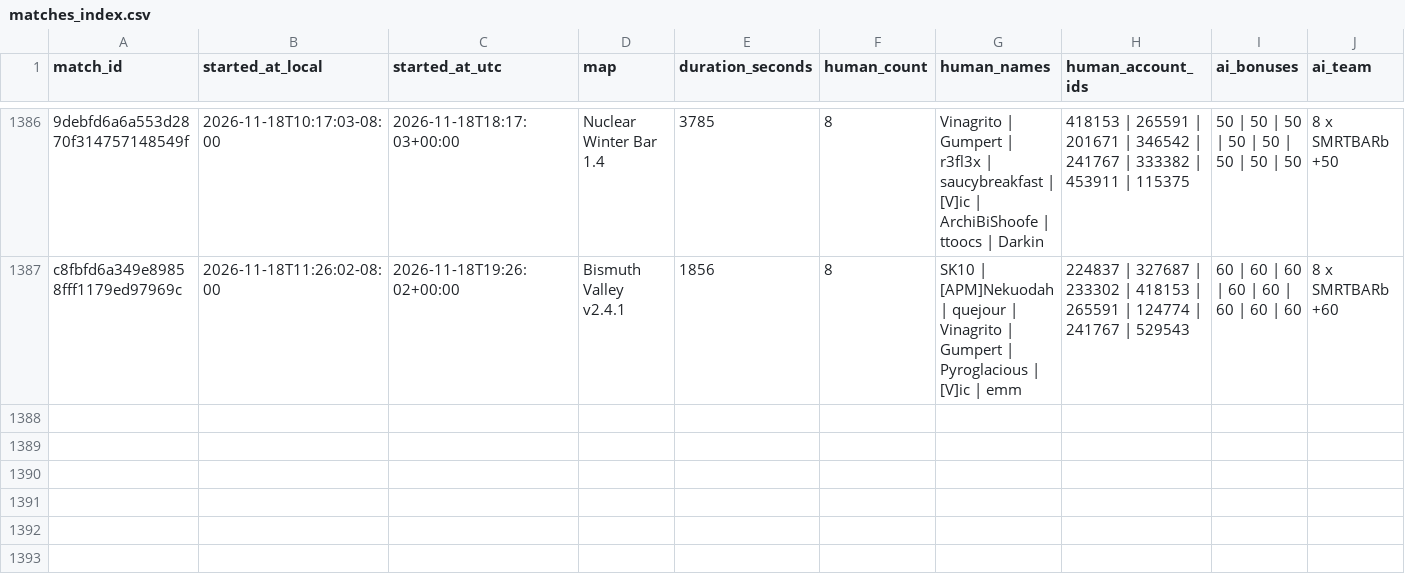
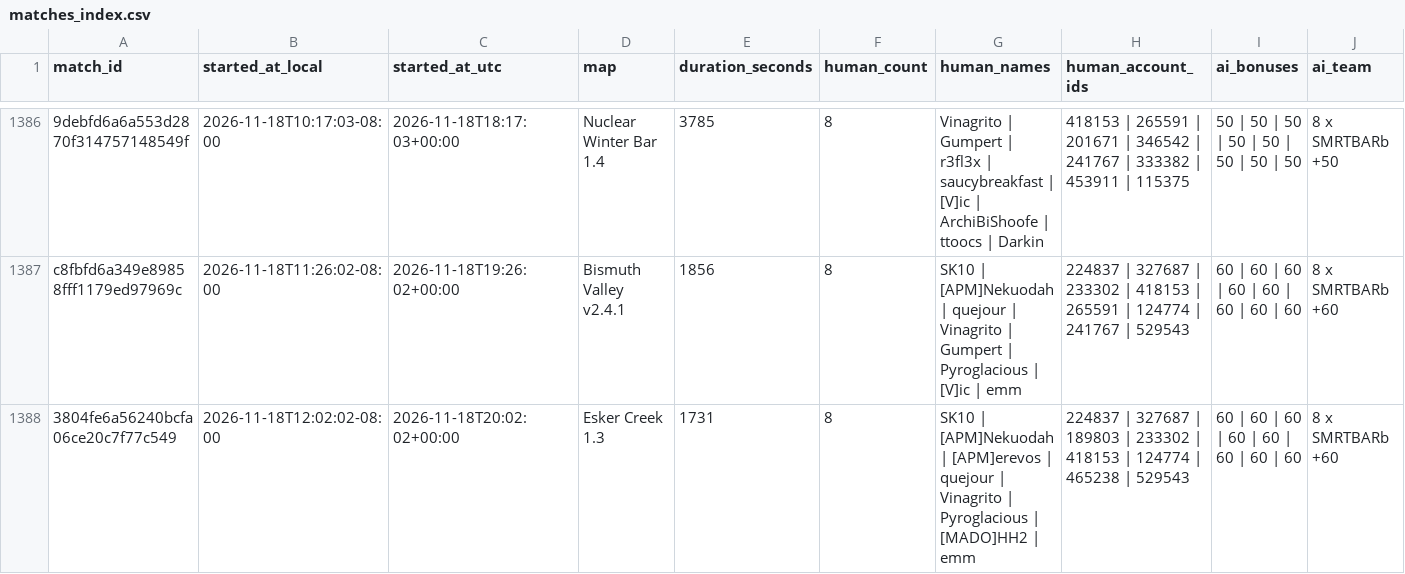
Before and after one commit to Barscrewl/BarbOS, a CSV file: data/matches_index.csv, drawn as a sheet; only a part is shown, gaps mark what is left out; rows hold the shown columns only; the diff names each change by its address in the sheet, - before the commit and + after, or states it on an @@ line.

```diff
--- a/data/matches_index.csv
+++ b/data/matches_index.csv
+row 1388: 3804fe6a56240bcfa06ce20c7f77c549 | 2026-11-18T12:02:02-08:00 | 2026-11-18T20:02:02+00:00 | Esker Creek 1.3 | 1731 | 8 | SK10 | [APM]Nekuodah | [APM]erevos | quejour | Vinagrito | Pyroglacious | [MADO]HH2 | emm | 224837 | 327687 | 189803 | 233302 | 418153 | 124774 | 465238 | 529543 | 60 | 60 | 60 | 60 | 60 | 60 | 60 | 60 | 8 x SMRTBARb +60
```
Also changed, not shown: public/fixed_seed/matches.csv, public/matches.csv, 15 other files.
